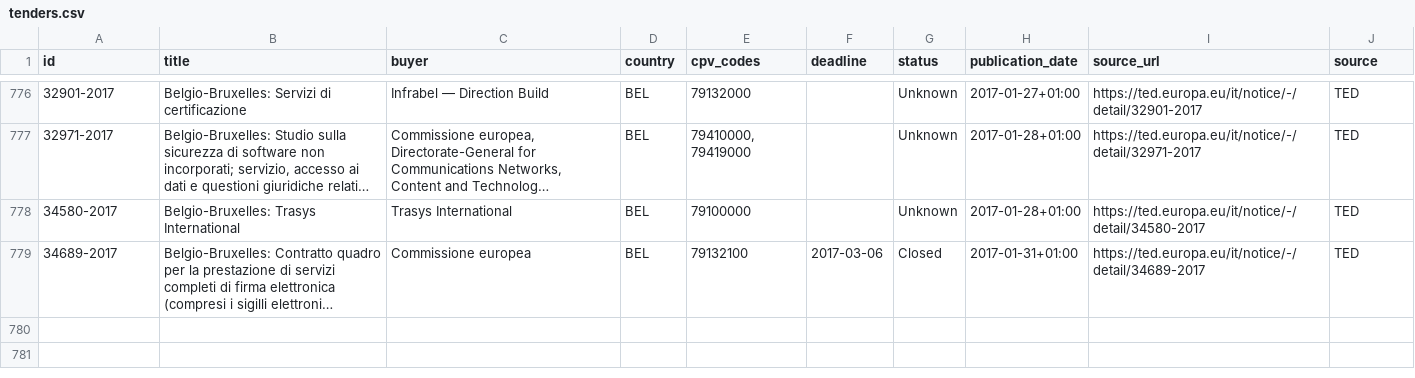
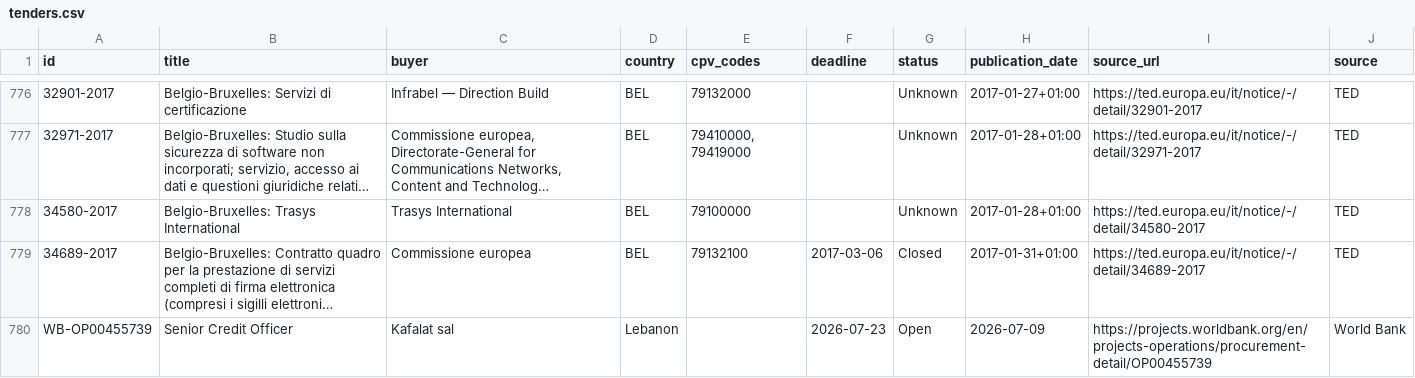
Before and after one commit to wodka2000/bei-tender-agent, a CSV file: output/tenders.csv, drawn as a sheet; only a part is shown, gaps mark what is left out; long unchanged cells end in …; the diff names each change by its address in the sheet, - before the commit and + after, or states it on an @@ line.

```diff
--- a/output/tenders.csv
+++ b/output/tenders.csv
+row 780: WB-OP00455739 | Senior Credit Officer | Kafalat sal | Lebanon |  | 2026-07-23 | Open | 2026-07-09 | https://projects.worldbank.org/en/projects-operations/procurement-detail/OP00455739 | World Bank
```
Also changed, not shown: 1 other file.
